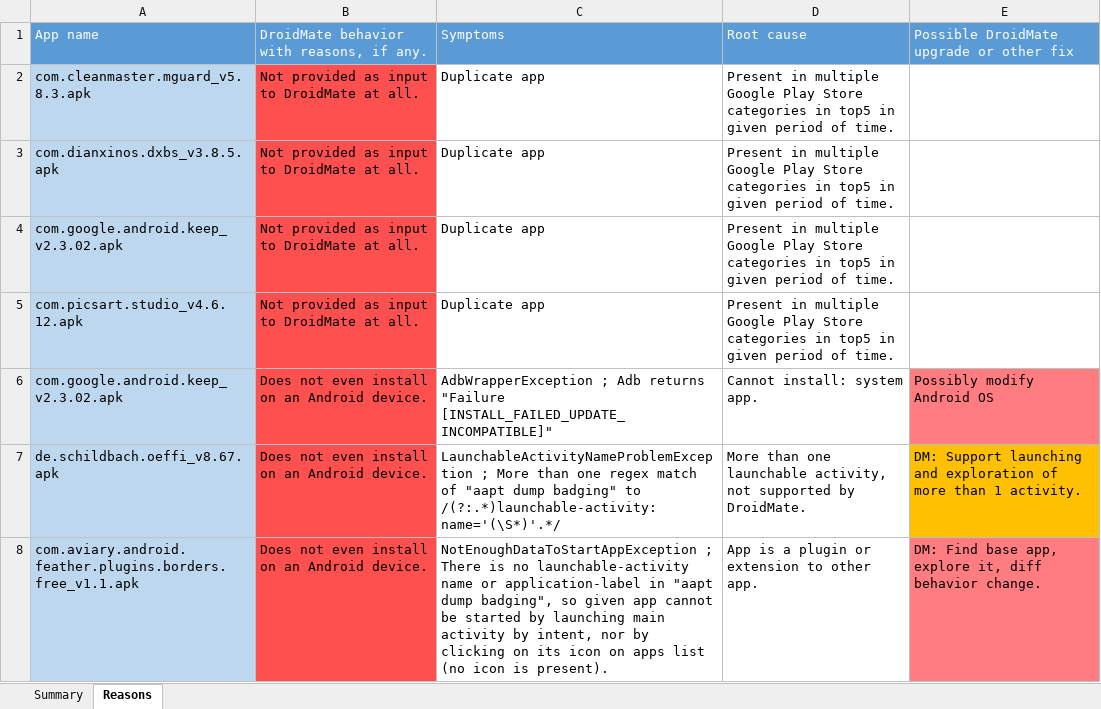
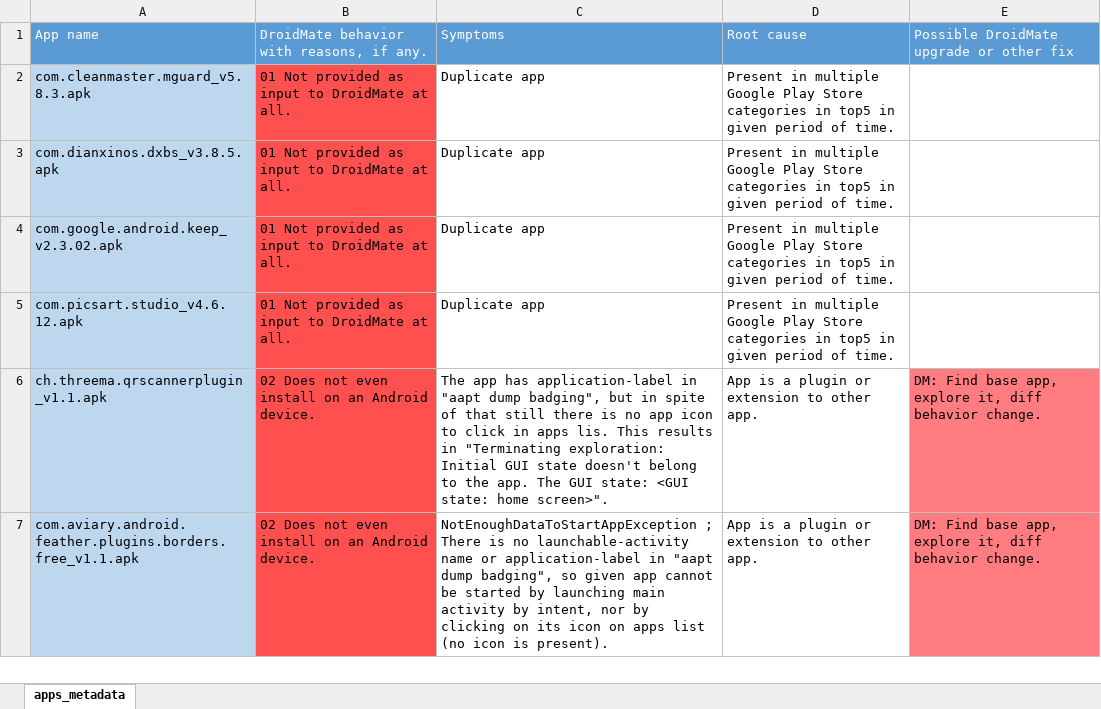
Before and after one commit to natanieljr/inline, an Excel workbook: resources/top_apps/top5_apks_metadata/apps_metadata.xlsx, sheet apps_metadata, drawn as a sheet; only a part is shown; values as stored, in another font and other column widths than the file's, no borders; removed rows and columns are numbered as before the commit, all else as after; the diff covers the shown part only; the diff names each change by its address in the sheet, - before the commit and + after, or states it on an @@ line.

Commit message:
update apps metadata

```diff
--- a/resources/top_apps/top5_apks_metadata/apps_metadata.xlsx (sheet apps_metadata)
+++ b/resources/top_apps/top5_apks_metadata/apps_metadata.xlsx (sheet apps_metadata)
-sheet tab: Reasons
+sheet tab: apps_metadata
-sheet tab: Summary
-B2:B5: Not provided as input to DroidMate at all.
+B2:B5: 01 Not provided as input to DroidMate at all.
-row 6: com.google.android.keep_v2.3.02.apk | Does not even install on an Android device. | AdbWrapperException ; Adb returns "Failure [INSTALL_FAILED_UPDATE_INCOMPATIBLE]" | Cannot install: system app. | Possibly modify Android OS
-row 7: de.schildbach.oeffi_v8.67.apk | Does not even install on an Android device. | LaunchableActivityNameProblemException ; More than one regex match of "aapt dump badging" to /(?:.*)launchable-activity: name='(\S*)'.*/ | More than one launchable activity, not supported by DroidMate. | DM: Support launching and exploration of more than 1 activity.
+row 6: ch.threema.qrscannerplugin_v1.1.apk | 02 Does not even install on an Android device. | The app has application-label in "aapt dump badging", but in spite of that still there is no app icon to click in apps lis. This results in "Terminating exploration: Initial GUI state doesn't belong to the app. The GUI state: <GUI state: home screen>". | App is a plugin or extension to other app. | DM: Find base app, explore it, diff behavior change.
-B7: Does not even install on an Android device.
+B7: 02 Does not even install on an Android device.
```
Also changed, not shown: 10 added rows, 4 removed rows and 7 edited cells elsewhere in this sheet.
